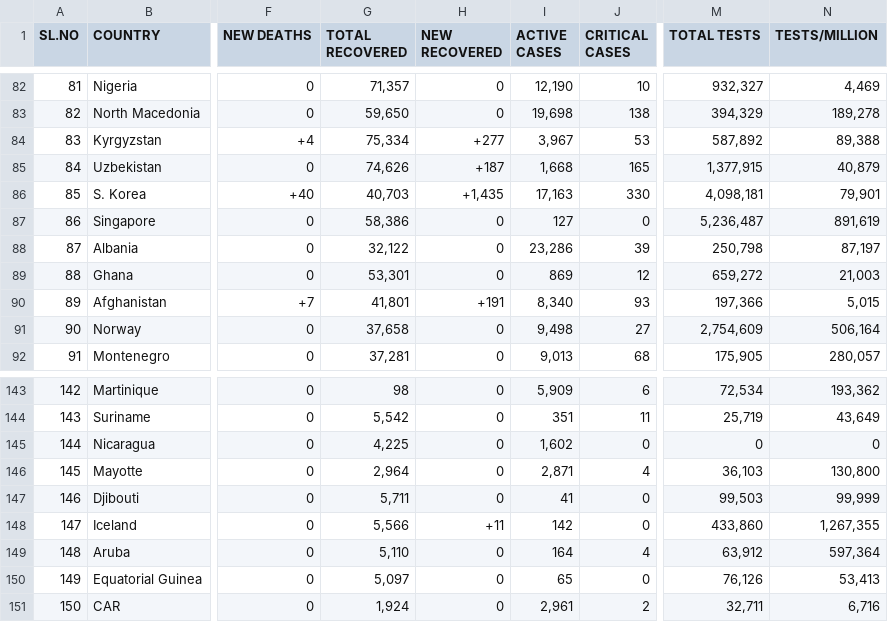
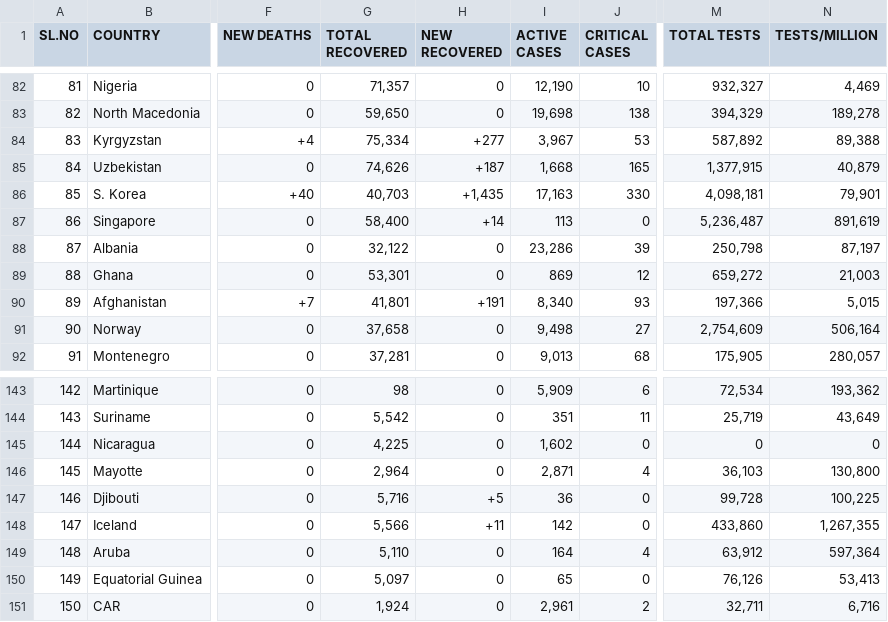
Before and after one commit to deb12378/CV-19, a CSV file: data.csv, drawn as a sheet; only a part is shown, gaps mark what is left out; the diff covers the shown part only; the diff names each change by its address in the sheet, - before the commit and + after, or states it on an @@ line.

```diff
--- a/data.csv
+++ b/data.csv
-G87 (TOTAL RECOVERED): 58,386
+G87 (TOTAL RECOVERED): 58,400
-H87 (NEW RECOVERED): 0
+H87 (NEW RECOVERED): +14
-I87 (ACTIVE CASES): 127
+I87 (ACTIVE CASES): 113
-G147 (TOTAL RECOVERED): 5,711
+G147 (TOTAL RECOVERED): 5,716
-H147 (NEW RECOVERED): 0
+H147 (NEW RECOVERED): +5
-I147 (ACTIVE CASES): 41
+I147 (ACTIVE CASES): 36
-M147 (TOTAL TESTS): 99,503
+M147 (TOTAL TESTS): 99,728
-N147 (TESTS/MILLION): 99,999
+N147 (TESTS/MILLION): 100,225
```
Also changed, not shown: 1 added row, 1 removed row and 66 edited cells elsewhere in this file.
